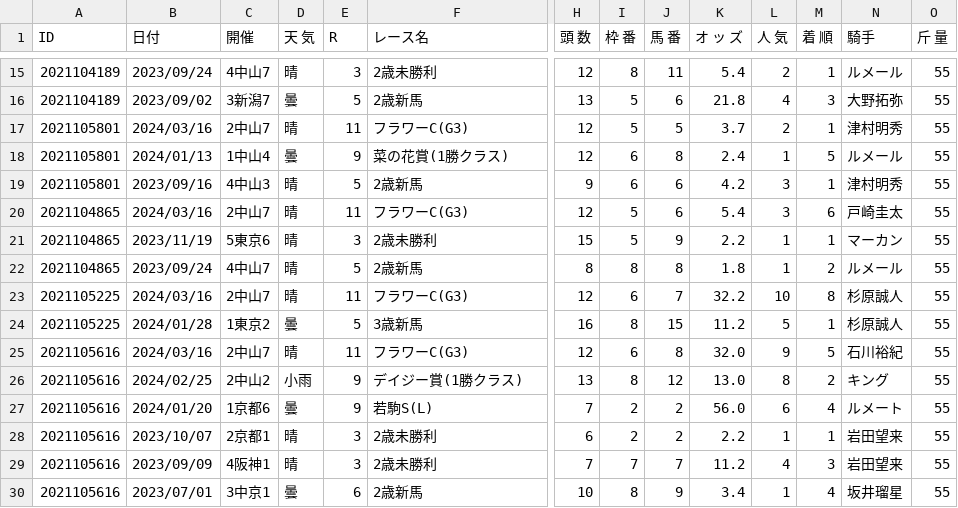
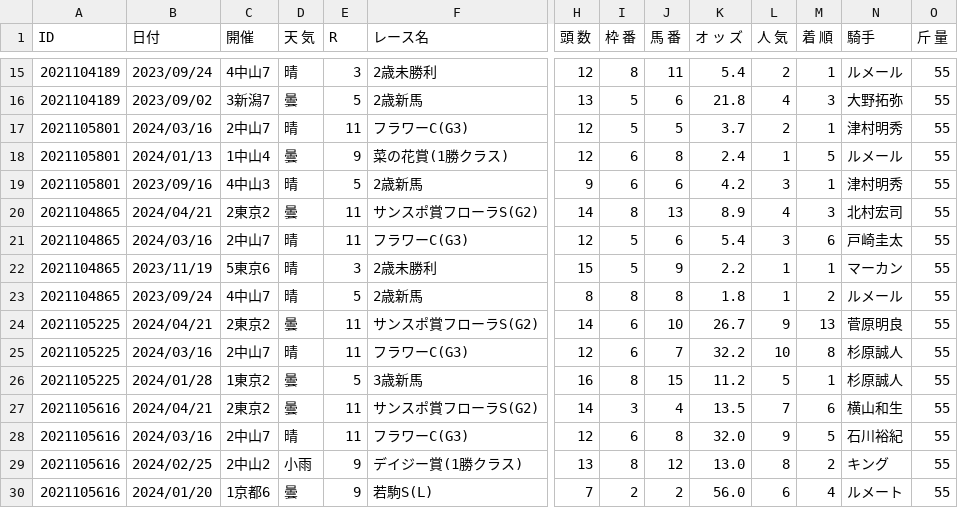
Before and after one commit to tnaoki0630/uma, a CSV file: data/UMA_DB_EL.csv, drawn as a sheet; only a part is shown, gaps mark what is left out; the shorter side is filled out with more unchanged rows; rows hold the shown columns only; the diff names each change by its address in the sheet, - before the commit and + after, or states it on an @@ line.

```diff
--- a/data/UMA_DB_EL.csv
+++ b/data/UMA_DB_EL.csv
+row 20: 2021104865 | 2024/04/21 | 2東京2 | 曇 | 11 | サンスポ賞フローラS(G2) | 14 | 8 | 13 | 8.9 | 4 | 3 | 北村宏司 | 55
+row 24: 2021105225 | 2024/04/21 | 2東京2 | 曇 | 11 | サンスポ賞フローラS(G2) | 14 | 6 | 10 | 26.7 | 9 | 13 | 菅原明良 | 55
+row 27: 2021105616 | 2024/04/21 | 2東京2 | 曇 | 11 | サンスポ賞フローラS(G2) | 14 | 3 | 4 | 13.5 | 7 | 6 | 横山和生 | 55
```
Also changed, not shown: data/ordered.csv, data/ordered_earn.csv, 32 other files.
